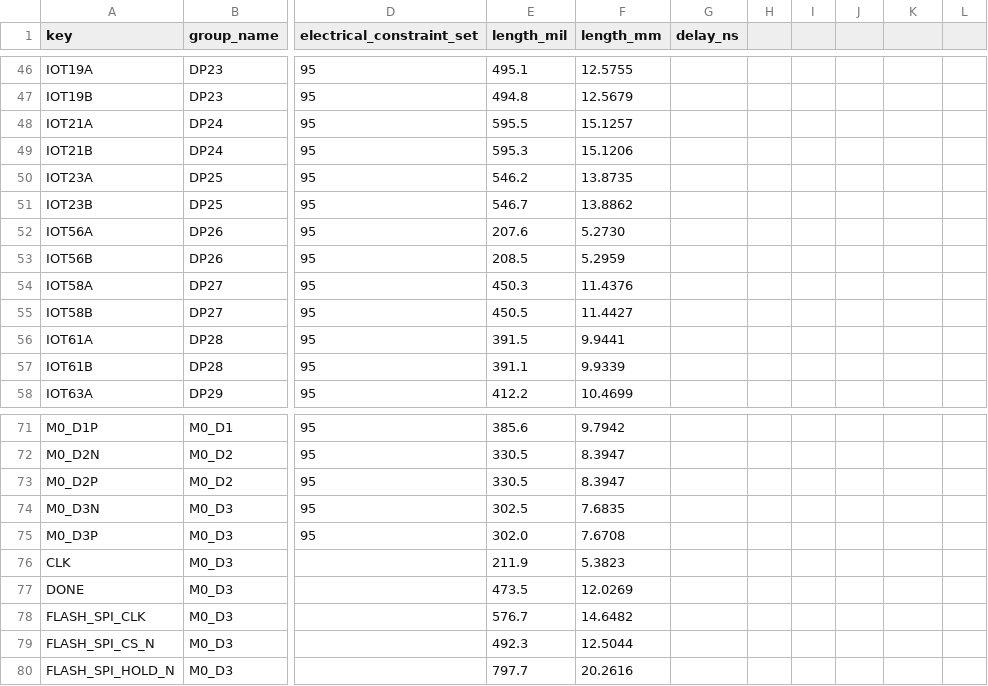
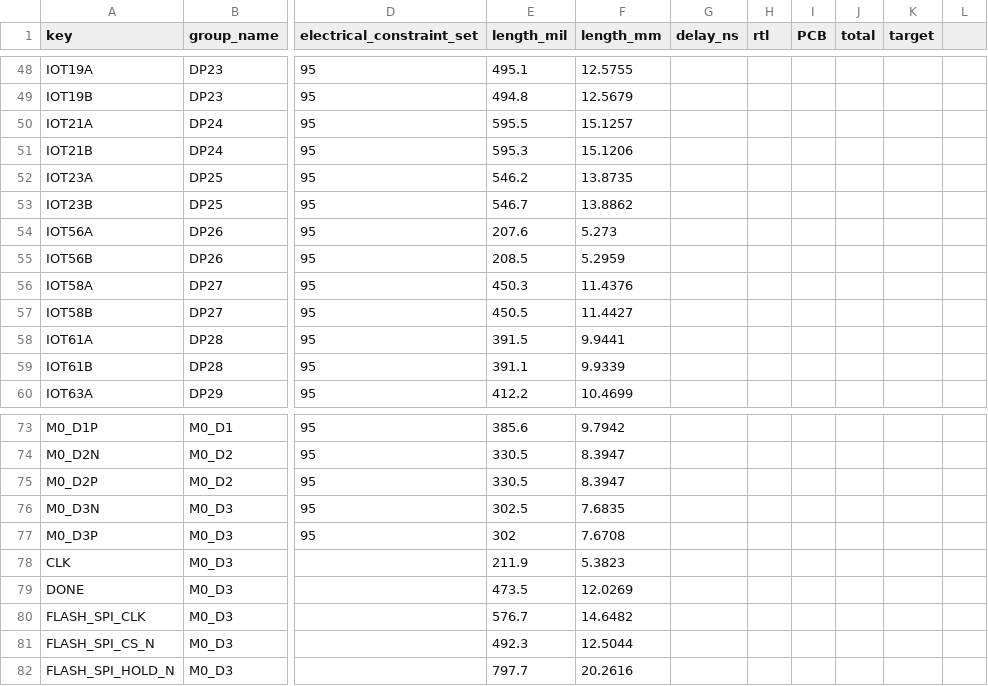
Before and after one commit to ryuz/rtcl-tp25k-usb3-pcb, a CSV file: doc/TangPrimer25K_Length_table.csv, drawn as a sheet; only a part is shown, gaps mark what is left out; addresses are those after the commit; the diff covers the shown part only; the diff names each change by its address in the sheet, - before the commit and + after, or states it on an @@ line.

```diff
--- a/doc/TangPrimer25K_Length_table.csv
+++ b/doc/TangPrimer25K_Length_table.csv
-H1: (empty)
+H1: rtl
-I1: (empty)
+I1: PCB
-J1: (empty)
+J1: total
-K1: (empty)
+K1: target
-F54 (length_mm): 5.2730
+F54 (length_mm): 5.273
-E77 (length_mil): 302.0
+E77 (length_mil): 302
```
Also changed, not shown: 4 added rows, 4 removed rows and 40 edited cells elsewhere in this file, 4 other files.
